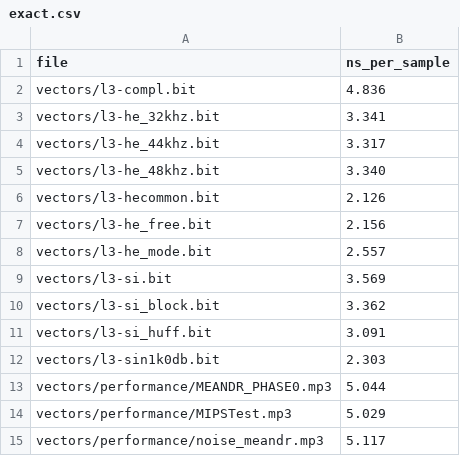
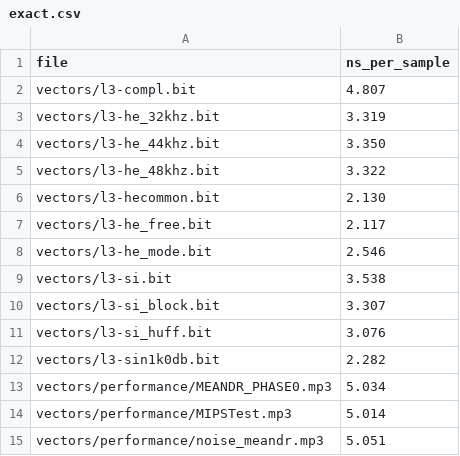
Before and after one commit to aplghl/minimp3-avx2-pgo, a CSV file: results/exact.csv, drawn as a sheet.

Commit message:
results: consolidate canonical CSVs and document provenance
- exact.csv/fast.csv are now the canonical AVX2+PGO builds (3.492/3.430)
- demote duplicate runs to exact-repro.csv / fast-early.csv
- drop d_imdct.csv / d_fast.csv codenames
- add results/README.md mapping every CSV to generator and status
- add kernels.csv (upstream vs AVX2) and variance.csv (1.3% run spread)
- summary.csv: add exact row and drop the foreign-path matrix header

```diff
--- a/results/exact.csv
+++ b/results/exact.csv
@@ -1,15 +1,15 @@
 file,ns_per_sample
-vectors/l3-compl.bit,4.836
-vectors/l3-he_32khz.bit,3.341
-vectors/l3-he_44khz.bit,3.317
-vectors/l3-he_48khz.bit,3.340
-vectors/l3-hecommon.bit,2.126
-vectors/l3-he_free.bit,2.156
-vectors/l3-he_mode.bit,2.557
-vectors/l3-si.bit,3.569
-vectors/l3-si_block.bit,3.362
-vectors/l3-si_huff.bit,3.091
-vectors/l3-sin1k0db.bit,2.303
-vectors/performance/MEANDR_PHASE0.mp3,5.044
-vectors/performance/MIPSTest.mp3,5.029
-vectors/performance/noise_meandr.mp3,5.117
+vectors/l3-compl.bit,4.807
+vectors/l3-he_32khz.bit,3.319
+vectors/l3-he_44khz.bit,3.350
+vectors/l3-he_48khz.bit,3.322
+vectors/l3-hecommon.bit,2.130
+vectors/l3-he_free.bit,2.117
+vectors/l3-he_mode.bit,2.546
+vectors/l3-si.bit,3.538
+vectors/l3-si_block.bit,3.307
+vectors/l3-si_huff.bit,3.076
+vectors/l3-sin1k0db.bit,2.282
+vectors/performance/MEANDR_PHASE0.mp3,5.034
+vectors/performance/MIPSTest.mp3,5.014
+vectors/performance/noise_meandr.mp3,5.051
```
Also changed, not shown: results/fast.csv, results/matrix.csv, 11 other files.
